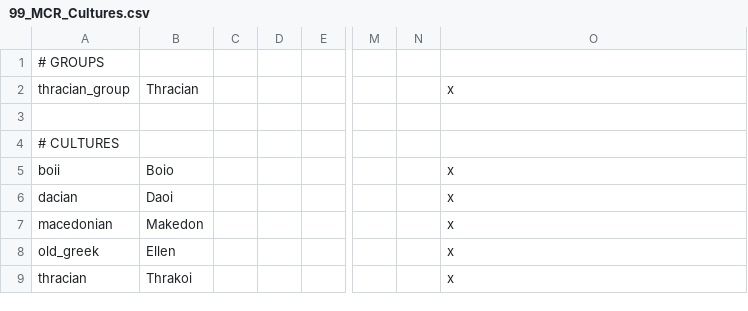
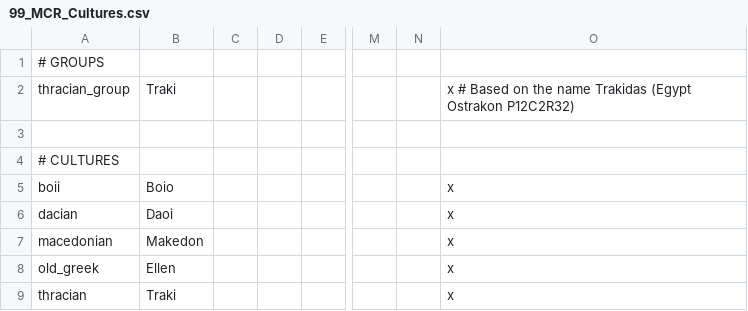
Before and after one commit to hmlendea/ck2-hip-more-cultures-and-religions, a CSV file: hip-more-cultures-and-religions/localisation/99_MCR_Cultures.csv, drawn as a sheet; only a part is shown, gaps mark what is left out; the diff names each change by its address in the sheet, - before the commit and + after, or states it on an @@ line.

Commit message:
Changed the name of the thracian culture to Traki

```diff
--- a/hip-more-cultures-and-religions/localisation/99_MCR_Cultures.csv
+++ b/hip-more-cultures-and-religions/localisation/99_MCR_Cultures.csv
-B2: Thracian
+B2: Traki
-O2: x
+O2: x # Based on the name Trakidas (Egypt Ostrakon P12C2R32)
-B9: Thrakoi
+B9: Traki
```
